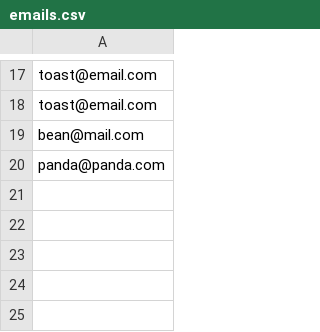
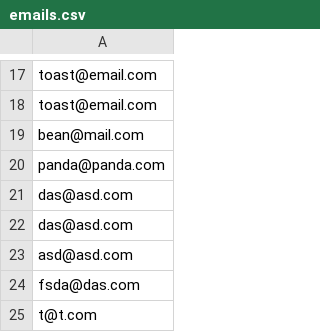
Before and after one commit to OriginalPanda/HealthAppMK2, a CSV file: emails.csv, drawn as a sheet; only a part is shown, gaps mark what is left out; the diff names each change by its address in the sheet, - before the commit and + after, or states it on an @@ line.

```diff
--- a/emails.csv
+++ b/emails.csv
+row 21: das@asd.com
+row 22: das@asd.com
+row 23: asd@asd.com
+row 24: fsda@das.com
+row 25: t@t.com
```
Also changed, not shown: accounts.csv, 20 other files.
